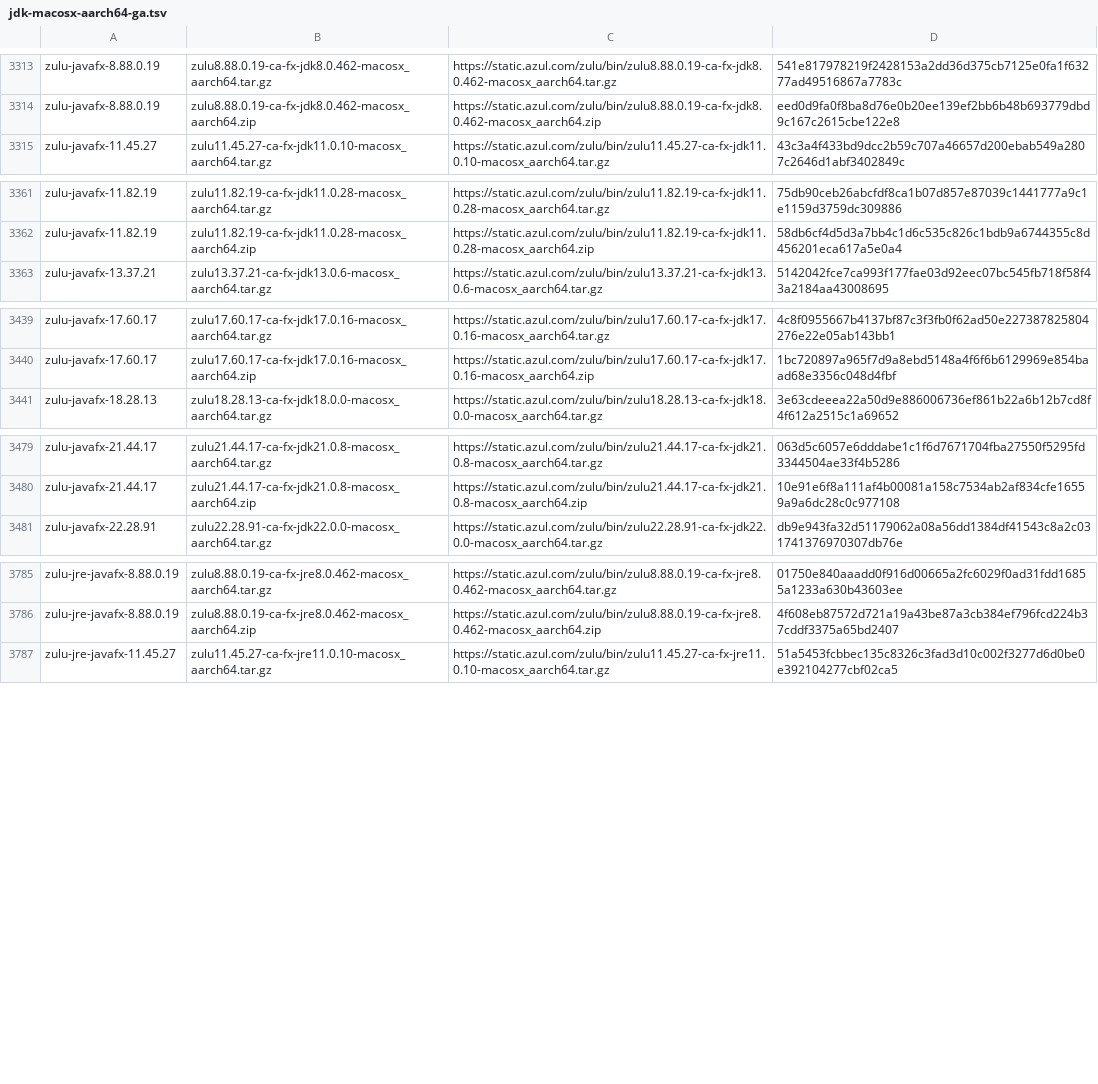
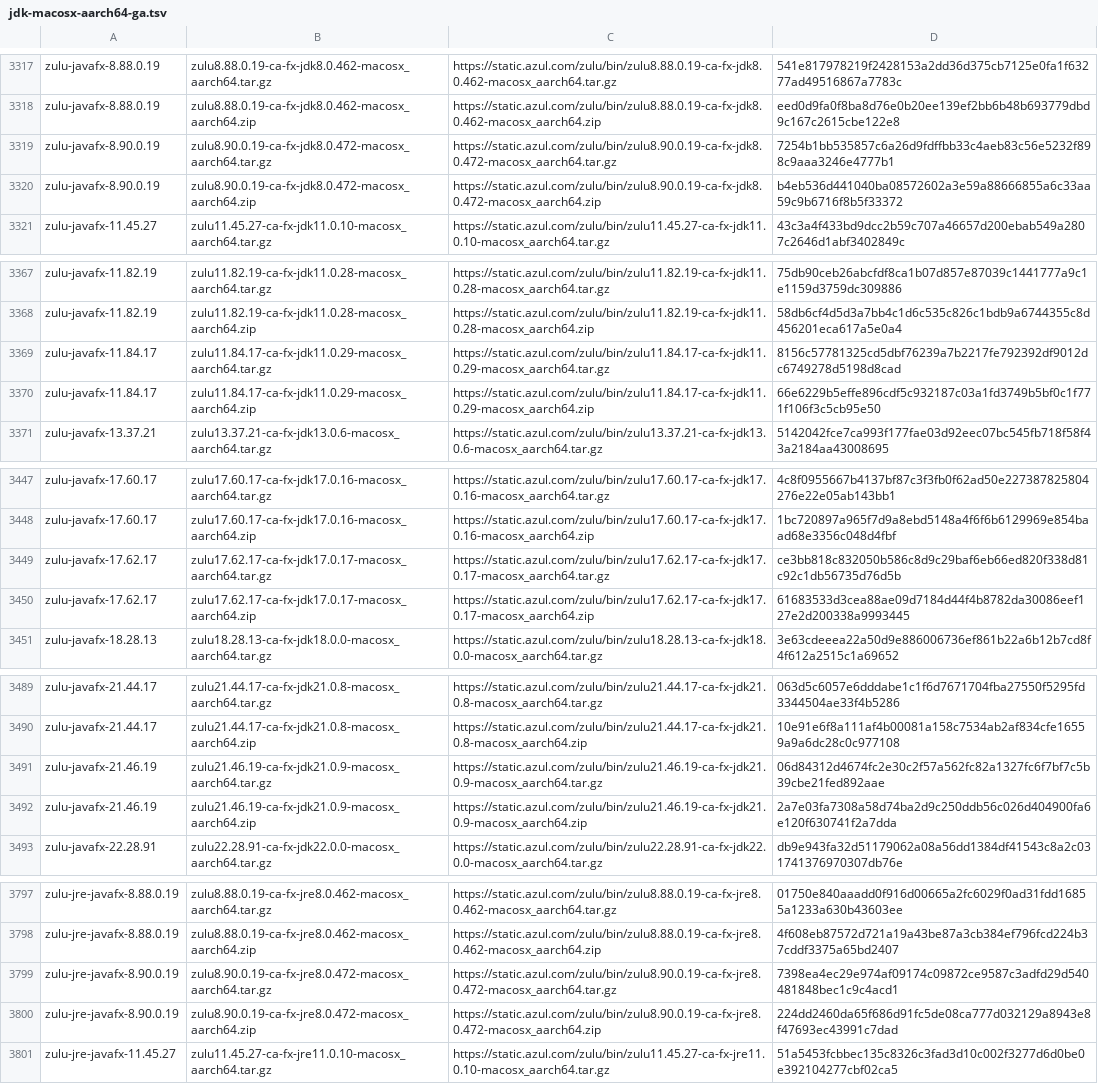
Before and after one commit to halcyon/asdf-java, a TSV file: data/jdk-macosx-aarch64-ga.tsv, drawn as a sheet; only a part is shown, gaps mark what is left out; the diff covers the shown part only; the diff names each change by its address in the sheet, - before the commit and + after, or states it on an @@ line.

```diff
--- a/data/jdk-macosx-aarch64-ga.tsv
+++ b/data/jdk-macosx-aarch64-ga.tsv
+row 3319: zulu-javafx-8.90.0.19 | zulu8.90.0.19-ca-fx-jdk8.0.472-macosx_aarch64.tar.gz | https://static.azul.com/zulu/bin/zulu8.90.0.19-ca-fx-jdk8.0.472-macosx_aarch64.tar.gz | 7254b1bb535857c6a26d9fdffbb33c4aeb83c56e5232f898c9aaa3246e4777b1
+row 3320: zulu-javafx-8.90.0.19 | zulu8.90.0.19-ca-fx-jdk8.0.472-macosx_aarch64.zip | https://static.azul.com/zulu/bin/zulu8.90.0.19-ca-fx-jdk8.0.472-macosx_aarch64.zip | b4eb536d441040ba08572602a3e59a88666855a6c33aa59c9b6716f8b5f33372
+row 3369: zulu-javafx-11.84.17 | zulu11.84.17-ca-fx-jdk11.0.29-macosx_aarch64.tar.gz | https://static.azul.com/zulu/bin/zulu11.84.17-ca-fx-jdk11.0.29-macosx_aarch64.tar.gz | 8156c57781325cd5dbf76239a7b2217fe792392df9012dc6749278d5198d8cad
+row 3370: zulu-javafx-11.84.17 | zulu11.84.17-ca-fx-jdk11.0.29-macosx_aarch64.zip | https://static.azul.com/zulu/bin/zulu11.84.17-ca-fx-jdk11.0.29-macosx_aarch64.zip | 66e6229b5effe896cdf5c932187c03a1fd3749b5bf0c1f771f106f3c5cb95e50
+row 3449: zulu-javafx-17.62.17 | zulu17.62.17-ca-fx-jdk17.0.17-macosx_aarch64.tar.gz | https://static.azul.com/zulu/bin/zulu17.62.17-ca-fx-jdk17.0.17-macosx_aarch64.tar.gz | ce3bb818c832050b586c8d9c29baf6eb66ed820f338d81c92c1db56735d76d5b
+row 3450: zulu-javafx-17.62.17 | zulu17.62.17-ca-fx-jdk17.0.17-macosx_aarch64.zip | https://static.azul.com/zulu/bin/zulu17.62.17-ca-fx-jdk17.0.17-macosx_aarch64.zip | 61683533d3cea88ae09d7184d44f4b8782da30086eef127e2d200338a9993445
+row 3491: zulu-javafx-21.46.19 | zulu21.46.19-ca-fx-jdk21.0.9-macosx_aarch64.tar.gz | https://static.azul.com/zulu/bin/zulu21.46.19-ca-fx-jdk21.0.9-macosx_aarch64.tar.gz | 06d84312d4674fc2e30c2f57a562fc82a1327fc6f7bf7c5b39cbe21fed892aae
+row 3492: zulu-javafx-21.46.19 | zulu21.46.19-ca-fx-jdk21.0.9-macosx_aarch64.zip | https://static.azul.com/zulu/bin/zulu21.46.19-ca-fx-jdk21.0.9-macosx_aarch64.zip | 2a7e03fa7308a58d74ba2d9c250ddb56c026d404900fa6e120f630741f2a7dda
+row 3799: zulu-jre-javafx-8.90.0.19 | zulu8.90.0.19-ca-fx-jre8.0.472-macosx_aarch64.tar.gz | https://static.azul.com/zulu/bin/zulu8.90.0.19-ca-fx-jre8.0.472-macosx_aarch64.tar.gz | 7398ea4ec29e974af09174c09872ce9587c3adfd29d540481848bec1c9c4acd1
+row 3800: zulu-jre-javafx-8.90.0.19 | zulu8.90.0.19-ca-fx-jre8.0.472-macosx_aarch64.zip | https://static.azul.com/zulu/bin/zulu8.90.0.19-ca-fx-jre8.0.472-macosx_aarch64.zip | 224dd2460da65f686d91fc5de08ca777d032129a8943e8f47693ec43991c7dad
```
Also changed, not shown: 10 added rows elsewhere in this file, data/jdk-linux-x86_64-ea.tsv, data/jdk-macosx-aarch64.tsv, 10 other files.
